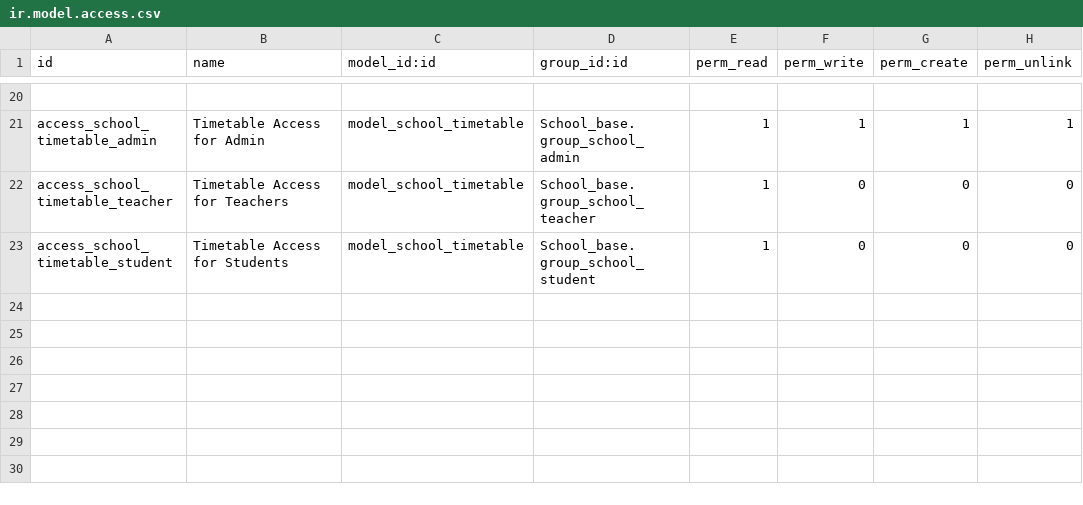
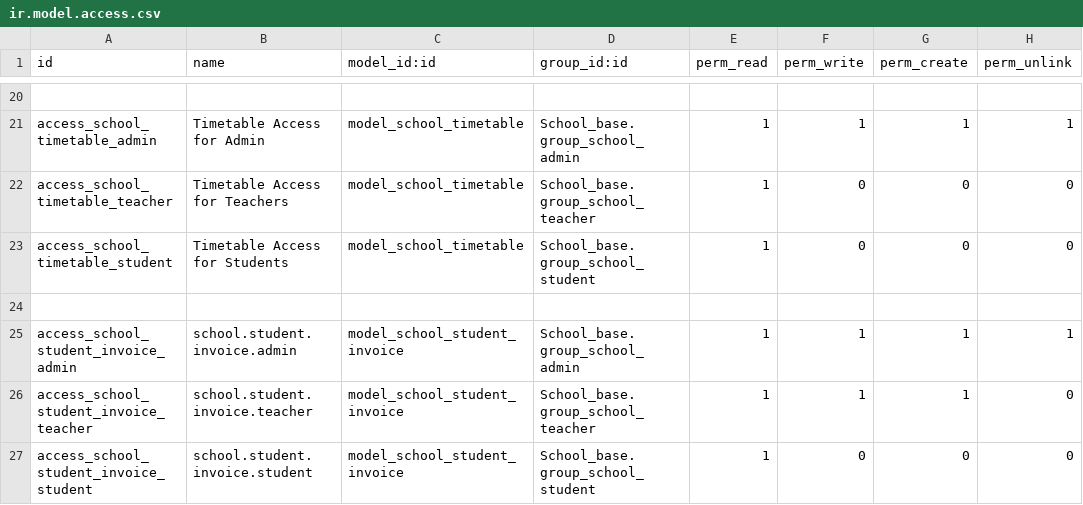
Before and after one commit to Praharshsingh07/School-Management, a CSV file: custom-addons/School_base/security/ir.model.access.csv, drawn as a sheet; only a part is shown, gaps mark what is left out.

Commit message:
added invoice

```diff
--- a/custom-addons/School_base/security/ir.model.access.csv
+++ b/custom-addons/School_base/security/ir.model.access.csv
@@ -23 +23,5 @@
 "access_school_timetable_student","Timetable Access for Students","model_school_timetable","School_base.group_school_student",1,0,0,0
+
+"access_school_student_invoice_admin","school.student.invoice.admin","model_school_student_invoice","School_base.group_school_admin",1,1,1,1
+"access_school_student_invoice_teacher","school.student.invoice.teacher","model_school_student_invoice","School_base.group_school_teacher",1,1,1,0
+"access_school_student_invoice_student","school.student.invoice.student","model_school_student_invoice","School_base.group_school_student",1,0,0,0
```
Also changed, not shown: 9 other files.
